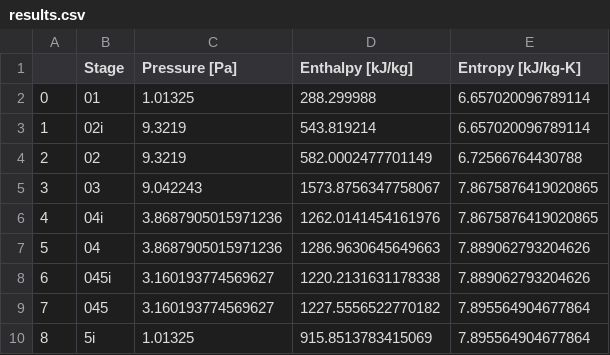
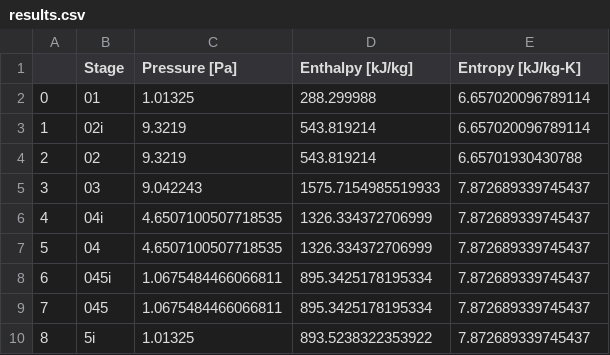
Before and after one commit to Carmeisel101/RealEngineCycle_TurboProp, a CSV file: results.csv, drawn as a sheet.

```diff
--- a/results.csv
+++ b/results.csv
@@ -3,8 +3,8 @@
 1,02i,9.3219,543.819214,6.657020096789114
-2,02,9.3219,582.0002477701149,6.72566764430788
-3,03,9.042243,1573.8756347758067,7.8675876419020865
-4,04i,3.8687905015971236,1262.0141454161976,7.8675876419020865
-5,04,3.8687905015971236,1286.9630645649663,7.889062793204626
-6,045i,3.160193774569627,1220.2131631178338,7.889062793204626
-7,045,3.160193774569627,1227.5556522770182,7.895564904677864
-8,5i,1.01325,915.8513783415069,7.895564904677864
+2,02,9.3219,543.819214,6.65701930430788
+3,03,9.042243,1575.7154985519933,7.872689339745437
+4,04i,4.6507100507718535,1326.334372706999,7.872689339745437
+5,04,4.6507100507718535,1326.334372706999,7.872689339745437
+6,045i,1.0675484466066811,895.3425178195334,7.872689339745437
+7,045,1.0675484466066811,895.3425178195334,7.872689339745437
+8,5i,1.01325,893.5238322353922,7.872689339745437
```
Also changed, not shown: BasicSpecs.csv, 2 other files.
